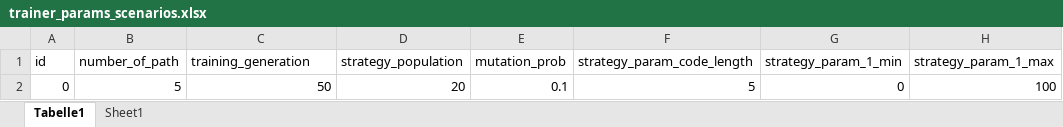
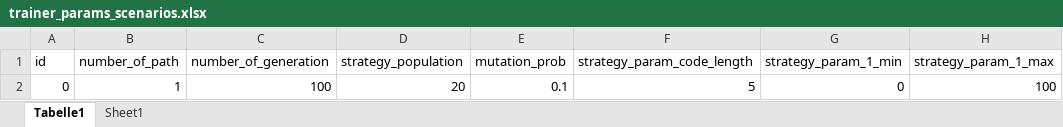
Before and after one commit to ABM4ALL/Melodie, an Excel workbook: examples/Aspiration/data/excel_source/trainer_params_scenarios.xlsx, sheet Tabelle1, drawn as a sheet; only a part is shown; values as stored, in another font and other column widths than the file's, no borders; the diff names each change by its address in the sheet, - before the commit and + after, or states it on an @@ line.

```diff
--- a/examples/Aspiration/data/excel_source/trainer_params_scenarios.xlsx (sheet Tabelle1)
+++ b/examples/Aspiration/data/excel_source/trainer_params_scenarios.xlsx (sheet Tabelle1)
-C1: training_generation
+C1: number_of_generation
-B2 (number_of_path): 5
+B2 (number_of_path): 1
-C2 (number_of_generation): 50
+C2 (number_of_generation): 100
```
Also changed, not shown: examples/Aspiration/data/excel_source/trainer_scenarios.xlsx, 8 other files.
